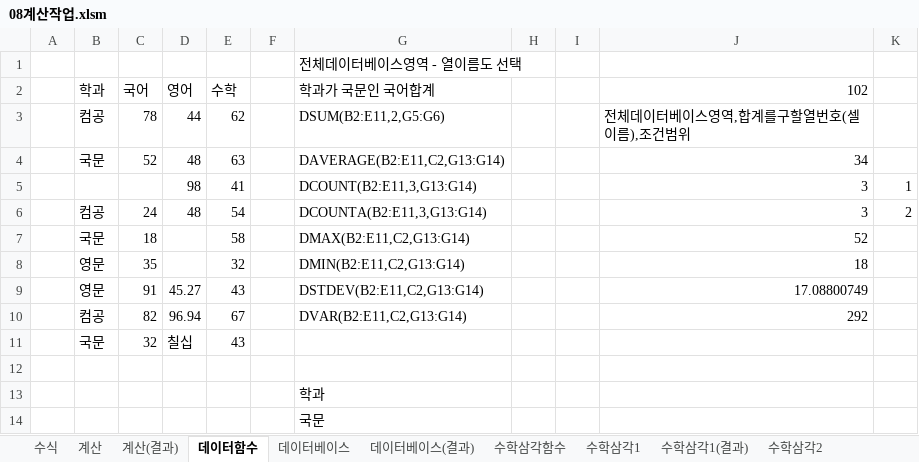
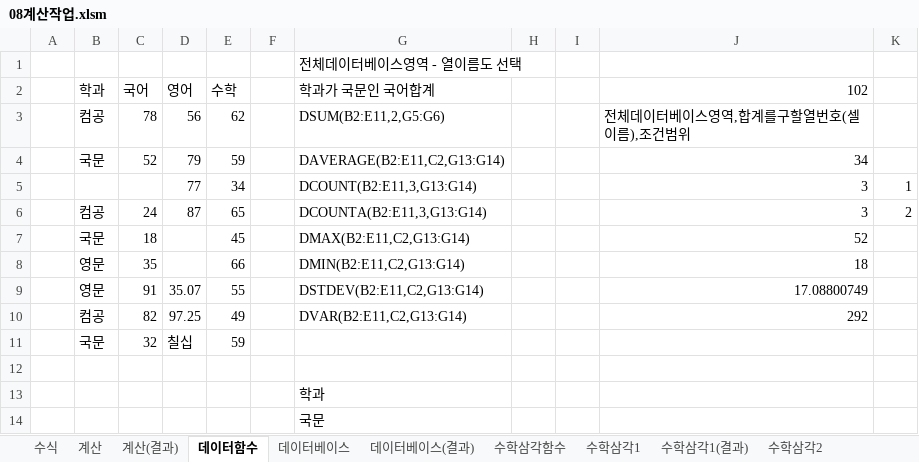
Before and after one commit to jx007s/AGI_EXCEL_2026_09, an Excel workbook: 기본서/26컴활2급/이론/08계산작업.xlsm, sheet 데이터함수, drawn as a sheet; values as stored, in another font and other column widths than the file's, no borders; the diff names each change by its address in the sheet, - before the commit and + after, or states it on an @@ line.

```diff
--- a/기본서/26컴활2급/이론/08계산작업.xlsm (sheet 데이터함수)
+++ b/기본서/26컴활2급/이론/08계산작업.xlsm (sheet 데이터함수)
-D3 (영어): 44
+D3 (영어): 56
-D4 (영어): 48
+D4 (영어): 79
-E4 (수학): 63
+E4 (수학): 59
-D5 (영어): 98
+D5 (영어): 77
-E5 (수학): 41
+E5 (수학): 34
-D6 (영어): 48
+D6 (영어): 87
-E6 (수학): 54
+E6 (수학): 65
-E7 (수학): 58
+E7 (수학): 45
-E8 (수학): 32
+E8 (수학): 66
-D9 (영어): 45.27
+D9 (영어): 35.07
-E9 (수학): 43
+E9 (수학): 55
-D10 (영어): 96.94
+D10 (영어): 97.25
-E10 (수학): 67
+E10 (수학): 49
-E11 (수학): 43
+E11 (수학): 59
```
Also changed, not shown: sheet 수학삼각함수, sheet 날짜2, sheet 날짜1, sheet 날짜시간함수, sheet 수학삼각1, sheet 수학삼각1(결과), 1 more sheet, 기본서/26컴활2급/이론/09정렬.xlsm, 기본서/26컴활2급/이론/10부분합.xlsm, 3 other files.
